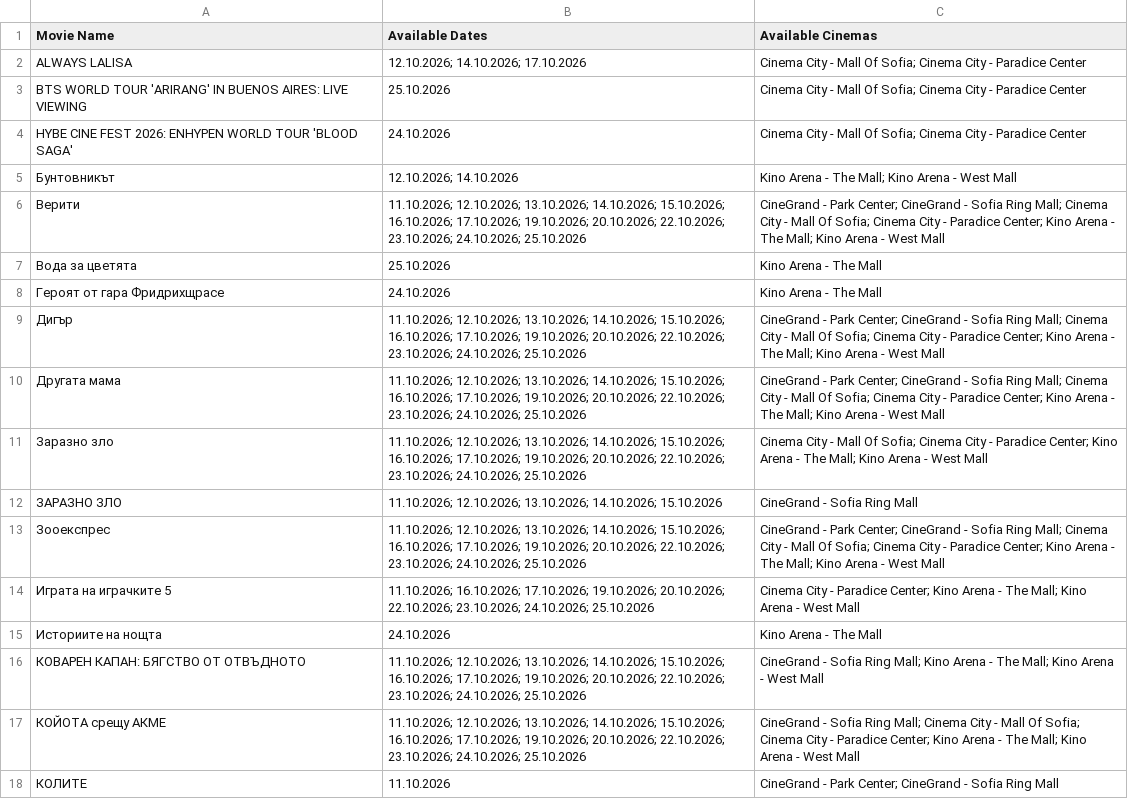
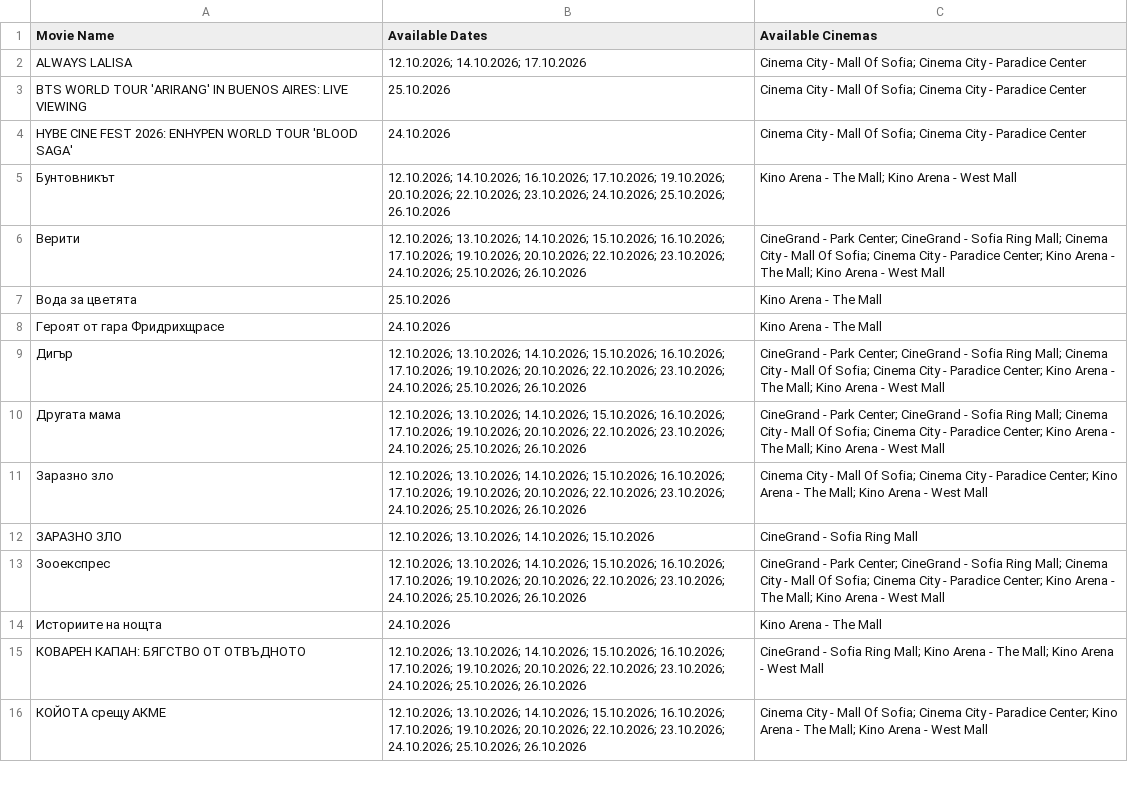
Before and after one commit to darakion/CinemaSearch, a CSV file: data2.csv, drawn as a sheet; only a part is shown; the diff covers the shown part only.

```diff
--- a/data2.csv
+++ b/data2.csv
@@ -4,15 +4,13 @@
 "HYBE CINE FEST 2026: ENHYPEN WORLD TOUR 'BLOOD SAGA'","24.10.2026","Cinema City - Mall Of Sofia; Cinema City - Paradice Center"
-"Бунтовникът","12.10.2026; 14.10.2026","Kino Arena - The Mall; Kino Arena - West Mall"
-"Верити","11.10.2026; 12.10.2026; 13.10.2026; 14.10.2026; 15.10.2026; 16.10.2026; 17.10.2026; 19.10.2026; 20.10.2026; 22.10.2026; 23.10.2026; 24.10.2026; 25.10.2026","CineGrand - Park Center; CineGrand - Sofia Ring Mall; Cinema City - Mall Of Sofia; Cinema City - Paradice Center; Kino Arena - The Mall; Kino Arena - West Mall"
+"Бунтовникът","12.10.2026; 14.10.2026; 16.10.2026; 17.10.2026; 19.10.2026; 20.10.2026; 22.10.2026; 23.10.2026; 24.10.2026; 25.10.2026; 26.10.2026","Kino Arena - The Mall; Kino Arena - West Mall"
+"Верити","12.10.2026; 13.10.2026; 14.10.2026; 15.10.2026; 16.10.2026; 17.10.2026; 19.10.2026; 20.10.2026; 22.10.2026; 23.10.2026; 24.10.2026; 25.10.2026; 26.10.2026","CineGrand - Park Center; CineGrand - Sofia Ring Mall; Cinema City - Mall Of Sofia; Cinema City - Paradice Center; Kino Arena - The Mall; Kino Arena - West Mall"
 "Вода за цветята","25.10.2026","Kino Arena - The Mall"
 "Героят от гара Фридрихщрасе","24.10.2026","Kino Arena - The Mall"
-"Дигър","11.10.2026; 12.10.2026; 13.10.2026; 14.10.2026; 15.10.2026; 16.10.2026; 17.10.2026; 19.10.2026; 20.10.2026; 22.10.2026; 23.10.2026; 24.10.2026; 25.10.2026","CineGrand - Park Center; CineGrand - Sofia Ring Mall; Cinema City - Mall Of Sofia; Cinema City - Paradice Center; Kino Arena - The Mall; Kino Arena - West Mall"
-"Другата мама","11.10.2026; 12.10.2026; 13.10.2026; 14.10.2026; 15.10.2026; 16.10.2026; 17.10.2026; 19.10.2026; 20.10.2026; 22.10.2026; 23.10.2026; 24.10.2026; 25.10.2026","CineGrand - Park Center; CineGrand - Sofia Ring Mall; Cinema City - Mall Of Sofia; Cinema City - Paradice Center; Kino Arena - The Mall; Kino Arena - West Mall"
-"Заразно зло","11.10.2026; 12.10.2026; 13.10.2026; 14.10.2026; 15.10.2026; 16.10.2026; 17.10.2026; 19.10.2026; 20.10.2026; 22.10.2026; 23.10.2026; 24.10.2026; 25.10.2026","Cinema City - Mall Of Sofia; Cinema City - Paradice Center; Kino Arena - The Mall; Kino Arena - West Mall"
-"ЗАРАЗНО ЗЛО ","11.10.2026; 12.10.2026; 13.10.2026; 14.10.2026; 15.10.2026","CineGrand - Sofia Ring Mall"
-"Зооекспрес","11.10.2026; 12.10.2026; 13.10.2026; 14.10.2026; 15.10.2026; 16.10.2026; 17.10.2026; 19.10.2026; 20.10.2026; 22.10.2026; 23.10.2026; 24.10.2026; 25.10.2026","CineGrand - Park Center; CineGrand - Sofia Ring Mall; Cinema City - Mall Of Sofia; Cinema City - Paradice Center; Kino Arena - The Mall; Kino Arena - West Mall"
-"Играта на играчките 5","11.10.2026; 16.10.2026; 17.10.2026; 19.10.2026; 20.10.2026; 22.10.2026; 23.10.2026; 24.10.2026; 25.10.2026","Cinema City - Paradice Center; Kino Arena - The Mall; Kino Arena - West Mall"
+"Дигър","12.10.2026; 13.10.2026; 14.10.2026; 15.10.2026; 16.10.2026; 17.10.2026; 19.10.2026; 20.10.2026; 22.10.2026; 23.10.2026; 24.10.2026; 25.10.2026; 26.10.2026","CineGrand - Park Center; CineGrand - Sofia Ring Mall; Cinema City - Mall Of Sofia; Cinema City - Paradice Center; Kino Arena - The Mall; Kino Arena - West Mall"
+"Другата мама","12.10.2026; 13.10.2026; 14.10.2026; 15.10.2026; 16.10.2026; 17.10.2026; 19.10.2026; 20.10.2026; 22.10.2026; 23.10.2026; 24.10.2026; 25.10.2026; 26.10.2026","CineGrand - Park Center; CineGrand - Sofia Ring Mall; Cinema City - Mall Of Sofia; Cinema City - Paradice Center; Kino Arena - The Mall; Kino Arena - West Mall"
+"Заразно зло","12.10.2026; 13.10.2026; 14.10.2026; 15.10.2026; 16.10.2026; 17.10.2026; 19.10.2026; 20.10.2026; 22.10.2026; 23.10.2026; 24.10.2026; 25.10.2026; 26.10.2026","Cinema City - Mall Of Sofia; Cinema City - Paradice Center; Kino Arena - The Mall; Kino Arena - West Mall"
+"ЗАРАЗНО ЗЛО ","12.10.2026; 13.10.2026; 14.10.2026; 15.10.2026","CineGrand - Sofia Ring Mall"
+"Зооекспрес","12.10.2026; 13.10.2026; 14.10.2026; 15.10.2026; 16.10.2026; 17.10.2026; 19.10.2026; 20.10.2026; 22.10.2026; 23.10.2026; 24.10.2026; 25.10.2026; 26.10.2026","CineGrand - Park Center; CineGrand - Sofia Ring Mall; Cinema City - Mall Of Sofia; Cinema City - Paradice Center; Kino Arena - The Mall; Kino Arena - West Mall"
 "Историите на нощта","24.10.2026","Kino Arena - The Mall"
-"КОВАРЕН КАПАН: БЯГСТВО ОТ ОТВЪДНОТО","11.10.2026; 12.10.2026; 13.10.2026; 14.10.2026; 15.10.2026; 16.10.2026; 17.10.2026; 19.10.2026; 20.10.2026; 22.10.2026; 23.10.2026; 24.10.2026; 25.10.2026","CineGrand - Sofia Ring Mall; Kino Arena - The Mall; Kino Arena - West Mall"
-"КОЙОТА срещу АКМЕ","11.10.2026; 12.10.2026; 13.10.2026; 14.10.2026; 15.10.2026; 16.10.2026; 17.10.2026; 19.10.2026; 20.10.2026; 22.10.2026; 23.10.2026; 24.10.2026; 25.10.2026","CineGrand - Sofia Ring Mall; Cinema City - Mall Of Sofia; Cinema City - Paradice Center; Kino Arena - The Mall; Kino Arena - West Mall"
-"КОЛИТЕ","11.10.2026","CineGrand - Park Center; CineGrand - Sofia Ring Mall"
+"КОВАРЕН КАПАН: БЯГСТВО ОТ ОТВЪДНОТО","12.10.2026; 13.10.2026; 14.10.2026; 15.10.2026; 16.10.2026; 17.10.2026; 19.10.2026; 20.10.2026; 22.10.2026; 23.10.2026; 24.10.2026; 25.10.2026; 26.10.2026","CineGrand - Sofia Ring Mall; Kino Arena - The Mall; Kino Arena - West Mall"
+"КОЙОТА срещу АКМЕ","12.10.2026; 13.10.2026; 14.10.2026; 15.10.2026; 16.10.2026; 17.10.2026; 19.10.2026; 20.10.2026; 22.10.2026; 23.10.2026; 24.10.2026; 25.10.2026; 26.10.2026","Cinema City - Mall Of Sofia; Cinema City - Paradice Center; Kino Arena - The Mall; Kino Arena - West Mall"
```
Also changed, not shown: 2 added rows, 1 removed row and 20 edited cells elsewhere in this file, 1 other file.
